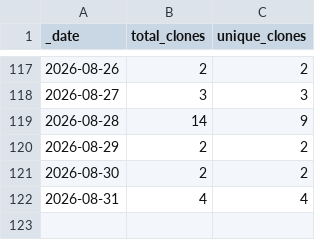
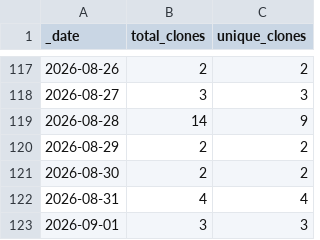
Before and after one commit to somyabhalani/airsign, a CSV file: traffic/clones.csv, drawn as a sheet; only a part is shown, gaps mark what is left out; the diff names each change by its address in the sheet, - before the commit and + after, or states it on an @@ line.

```diff
--- a/traffic/clones.csv
+++ b/traffic/clones.csv
+row 123: 2026-09-01 | 3 | 3
```
Also changed, not shown: traffic/views.csv, 1 other file.
